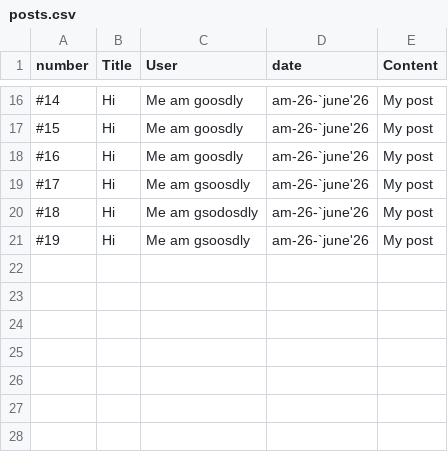
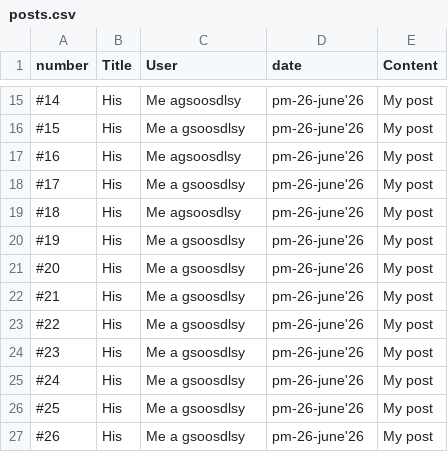
Before and after one commit to gilgulgamesh/web_projects, a CSV file: posts.csv, drawn as a sheet; only a part is shown, gaps mark what is left out; addresses are those after the commit; the diff covers the shown part only; the diff names each change by its address in the sheet, - before the commit and + after, or states it on an @@ line.

```diff
--- a/posts.csv
+++ b/posts.csv
-B15:B20 (Title): Hi
+B15:B20 (Title): His
-C15 (User): Me am goosdly
+C15 (User): Me agsoosdlsy
-D15:D20 (date): am-26-`june'26
+D15:D20 (date): pm-26-june'26
-C16 (User): Me am goosdly
+C16 (User): Me a gsoosdlsy
-C17 (User): Me am goosdly
+C17 (User): Me agsoosdlsy
-C18 (User): Me am gsoosdly
+C18 (User): Me a gsoosdlsy
-C19 (User): Me am gsodosdly
+C19 (User): Me agsoosdlsy
-C20 (User): Me am gsoosdly
+C20 (User): Me a gsoosdlsy
+row 21: #20 | His | Me a gsoosdlsy | pm-26-june'26 | My post
+row 22: #21 | His | Me a gsoosdlsy | pm-26-june'26 | My post
+row 23: #22 | His | Me a gsoosdlsy | pm-26-june'26 | My post
+row 24: #23 | His | Me a gsoosdlsy | pm-26-june'26 | My post
+row 25: #24 | His | Me a gsoosdlsy | pm-26-june'26 | My post
+row 26: #25 | His | Me a gsoosdlsy | pm-26-june'26 | My post
+row 27: #26 | His | Me a gsoosdlsy | pm-26-june'26 | My post
```
Also changed, not shown: 1 removed row and 43 edited cells elsewhere in this file, posts.tsv, 6 other files.
